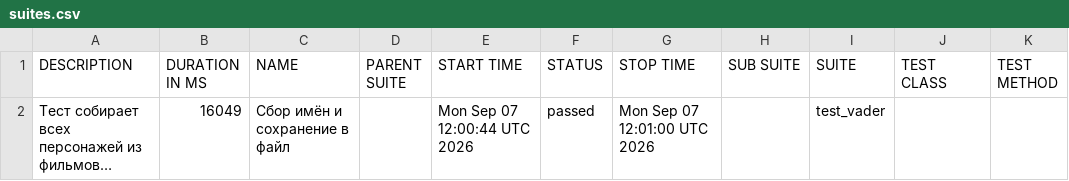
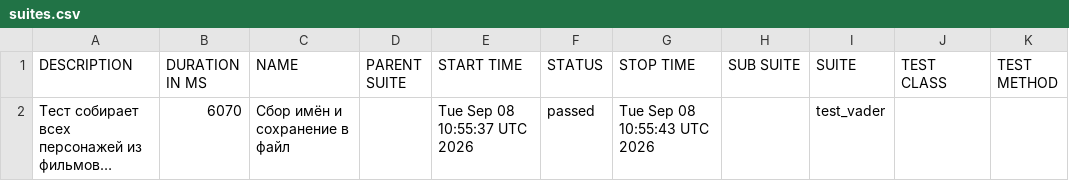
Before and after one commit to Nemets87/Star_Wars_Api_Alex_Smith, a CSV file: data/suites.csv, drawn as a sheet; long unchanged cells end in …; the diff names each change by its address in the sheet, - before the commit and + after, or states it on an @@ line.

```diff
--- a/data/suites.csv
+++ b/data/suites.csv
-B2 (DURATION IN MS): 16049
+B2 (DURATION IN MS): 6070
-E2 (START TIME): Mon Sep 07 12:00:44 UTC 2026
+E2 (START TIME): Tue Sep 08 10:55:37 UTC 2026
-G2 (STOP TIME): Mon Sep 07 12:01:00 UTC 2026
+G2 (STOP TIME): Tue Sep 08 10:55:43 UTC 2026
```
Also changed, not shown: 18 other files.
